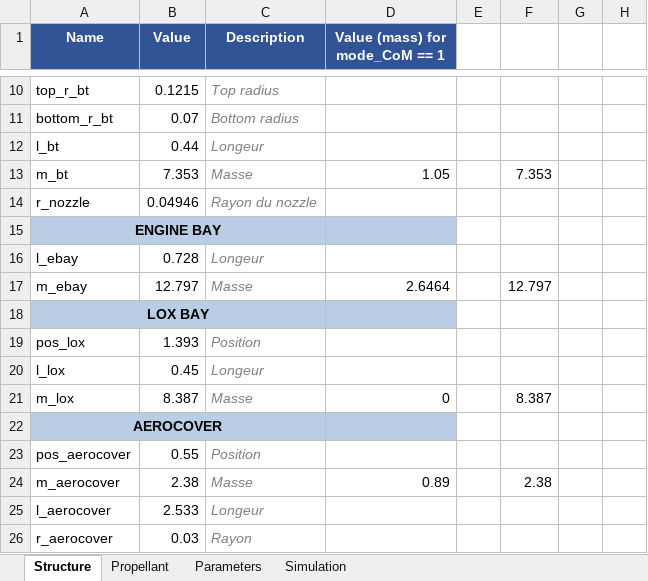
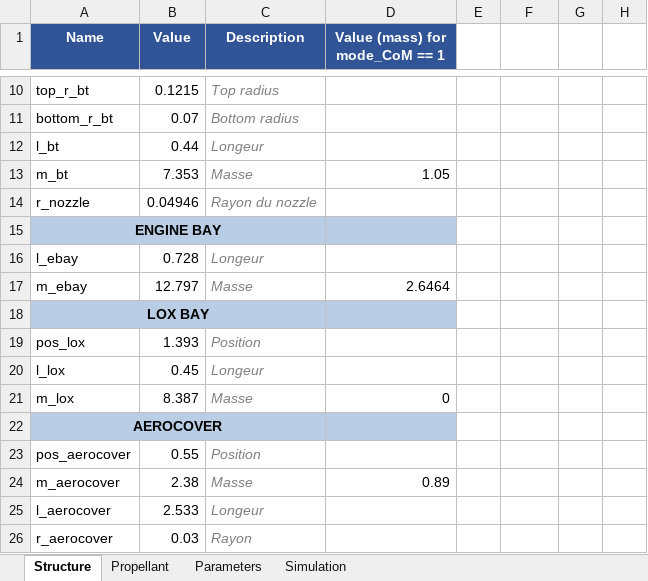
Before and after one commit to EPFLRocketTeam/2026_C_FD_SIM_Rocketpy, an Excel workbook: RocketPy_26/EuRoC_rapport/EuRoC_rapport.xlsx, sheet Structure, drawn as a sheet; only a part is shown, gaps mark what is left out; values as stored, in another font and other column widths than the file's, no borders; the diff covers the shown part only; the diff names each change by its address in the sheet, - before the commit and + after, or states it on an @@ line.

```diff
--- a/RocketPy_26/EuRoC_rapport/EuRoC_rapport.xlsx (sheet Structure)
+++ b/RocketPy_26/EuRoC_rapport/EuRoC_rapport.xlsx (sheet Structure)
-F13: 7.353
+F13: (empty)
-F17: 12.797
+F17: (empty)
-F21: 8.387
+F21: (empty)
-F24: 2.38
+F24: (empty)
```
Also changed, not shown: 8 edited cells elsewhere in this sheet, sheet Simulation, 10 other files.
